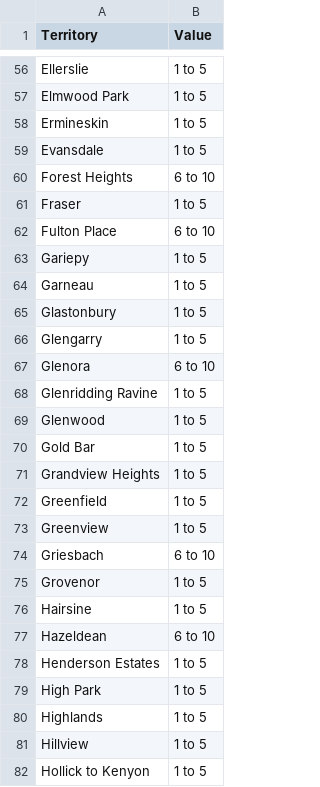
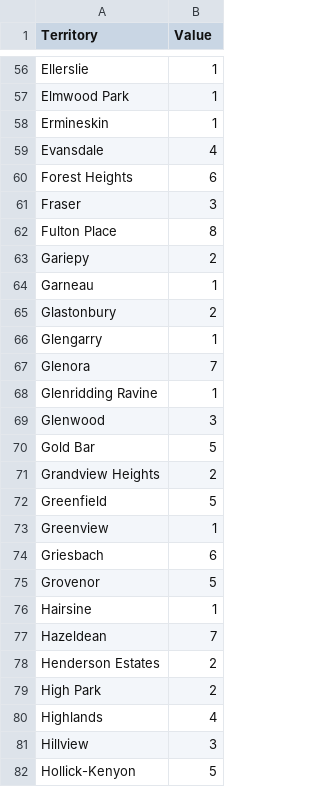
Before and after one commit to WishartLab/AgMaps, a CSV file: geomap/example_input/Backyard_Hens_and_Bees.csv, drawn as a sheet; only a part is shown, gaps mark what is left out; removed rows and columns are numbered as before the commit, all else as after; the diff covers the shown part only; the diff names each change by its address in the sheet, - before the commit and + after, or states it on an @@ line.

```diff
--- a/geomap/example_input/Backyard_Hens_and_Bees.csv
+++ b/geomap/example_input/Backyard_Hens_and_Bees.csv
-B56:B58 (Value): 1 to 5
+B56:B58 (Value): 1
-B59 (Value): 1 to 5
+B59 (Value): 4
-B60 (Value): 6 to 10
+B60 (Value): 6
-B61 (Value): 1 to 5
+B61 (Value): 3
-B62 (Value): 6 to 10
+B62 (Value): 8
-B63 (Value): 1 to 5
+B63 (Value): 2
-B64 (Value): 1 to 5
+B64 (Value): 1
-B65 (Value): 1 to 5
+B65 (Value): 2
-B66 (Value): 1 to 5
+B66 (Value): 1
-B67 (Value): 6 to 10
+B67 (Value): 7
-B68 (Value): 1 to 5
+B68 (Value): 1
-B69 (Value): 1 to 5
+B69 (Value): 3
-B70 (Value): 1 to 5
+B70 (Value): 5
-B71 (Value): 1 to 5
+B71 (Value): 2
-B72 (Value): 1 to 5
+B72 (Value): 5
-B73 (Value): 1 to 5
+B73 (Value): 1
-B74 (Value): 6 to 10
+B74 (Value): 6
-B75 (Value): 1 to 5
+B75 (Value): 5
-B76 (Value): 1 to 5
+B76 (Value): 1
-B77 (Value): 6 to 10
+B77 (Value): 7
-B78:B79 (Value): 1 to 5
+B78:B79 (Value): 2
-B80 (Value): 1 to 5
+B80 (Value): 4
-B81 (Value): 1 to 5
+B81 (Value): 3
-row 82: Hollick to Kenyon | 1 to 5
+row 82: Hollick-Kenyon | 5
```
Also changed, not shown: 164 edited cells elsewhere in this file, 4 other files.
